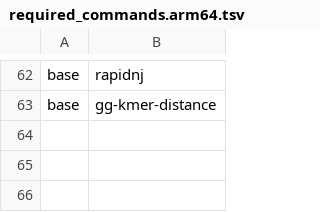
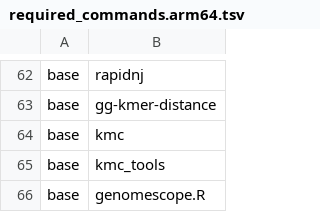
Before and after one commit to kfuku52/genegalleon, a TSV file: container/spec/required_commands.arm64.tsv, drawn as a sheet; only a part is shown, gaps mark what is left out.

Commit message:
Guide GenomeScope initialization with Smudgeplot (0.8.430)

```diff
--- a/container/spec/required_commands.arm64.tsv
+++ b/container/spec/required_commands.arm64.tsv
@@ -63 +63,4 @@ base	rapidnj
 base	gg-kmer-distance
+base	kmc
+base	kmc_tools
+base	genomescope.R
```
Also changed, not shown: container/spec/required_commands.tsv, 34 other files.
